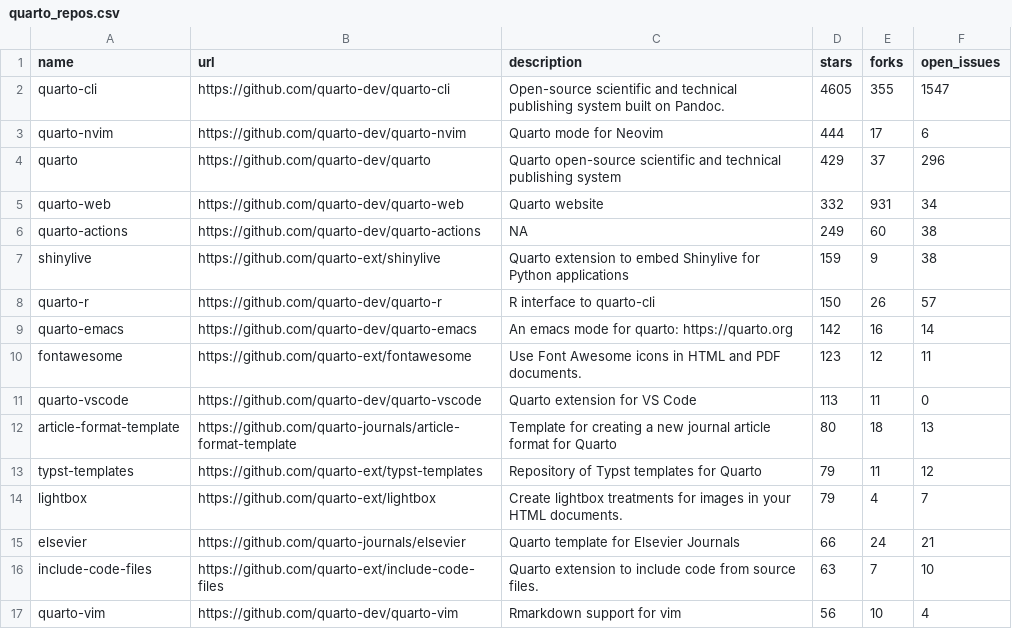
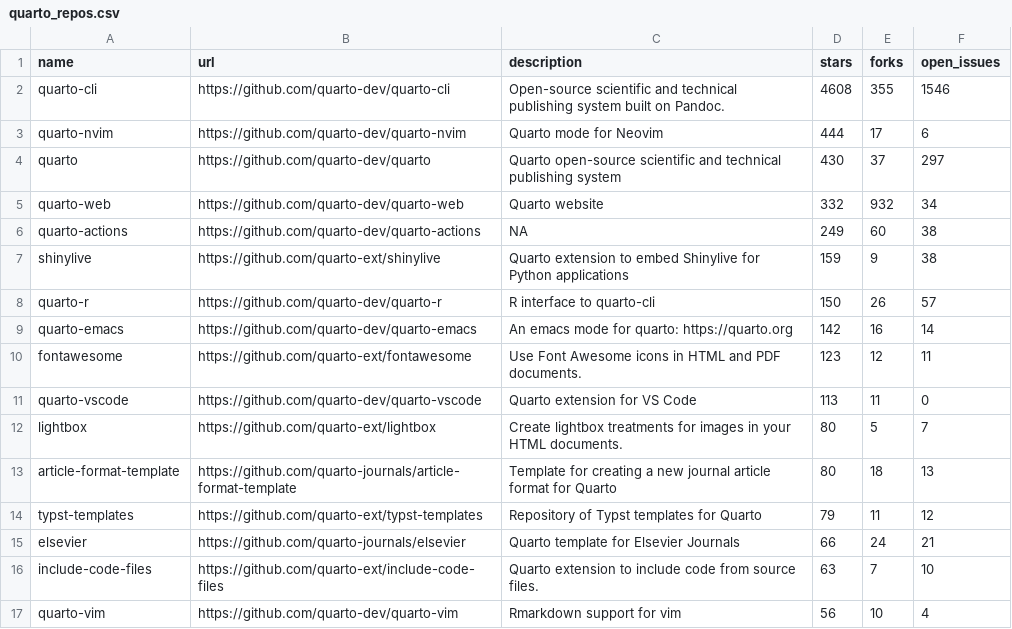
Before and after one commit to mablan/sandbox, a CSV file: 01-monitoring-quarto-repos/quarto_repos.csv, drawn as a sheet; only a part is shown.

```diff
--- a/01-monitoring-quarto-repos/quarto_repos.csv
+++ b/01-monitoring-quarto-repos/quarto_repos.csv
@@ -1,6 +1,6 @@
 name,url,description,stars,forks,open_issues
-quarto-cli,https://github.com/quarto-dev/quarto-cli,Open-source scientific and technical publishing system built on Pandoc.,4605,355,1547
+quarto-cli,https://github.com/quarto-dev/quarto-cli,Open-source scientific and technical publishing system built on Pandoc.,4608,355,1546
 quarto-nvim,https://github.com/quarto-dev/quarto-nvim,Quarto mode for Neovim,444,17,6
-quarto,https://github.com/quarto-dev/quarto,Quarto open-source scientific and technical publishing system,429,37,296
-quarto-web,https://github.com/quarto-dev/quarto-web,Quarto website,332,931,34
+quarto,https://github.com/quarto-dev/quarto,Quarto open-source scientific and technical publishing system,430,37,297
+quarto-web,https://github.com/quarto-dev/quarto-web,Quarto website,332,932,34
 quarto-actions,https://github.com/quarto-dev/quarto-actions,NA,249,60,38
@@ -11,5 +11,5 @@ fontawesome,https://github.com/quarto-ext/fontawesome,Use Font Awesome icons in
 quarto-vscode,https://github.com/quarto-dev/quarto-vscode,Quarto extension for VS Code,113,11,0
+lightbox,https://github.com/quarto-ext/lightbox,Create lightbox treatments for images in your HTML documents.,80,5,7
 article-format-template,https://github.com/quarto-journals/article-format-template,Template for creating a new journal article format for Quarto ,80,18,13
 typst-templates,https://github.com/quarto-ext/typst-templates,Repository of Typst templates for Quarto,79,11,12
-lightbox,https://github.com/quarto-ext/lightbox,Create lightbox treatments for images in your HTML documents.,79,4,7
 elsevier,https://github.com/quarto-journals/elsevier,Quarto template for Elsevier Journals,66,24,21
```
Also changed, not shown: 1 other file.
